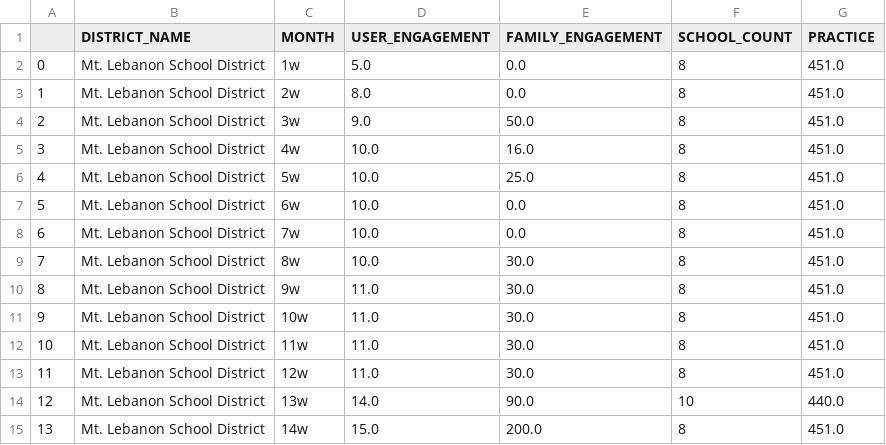
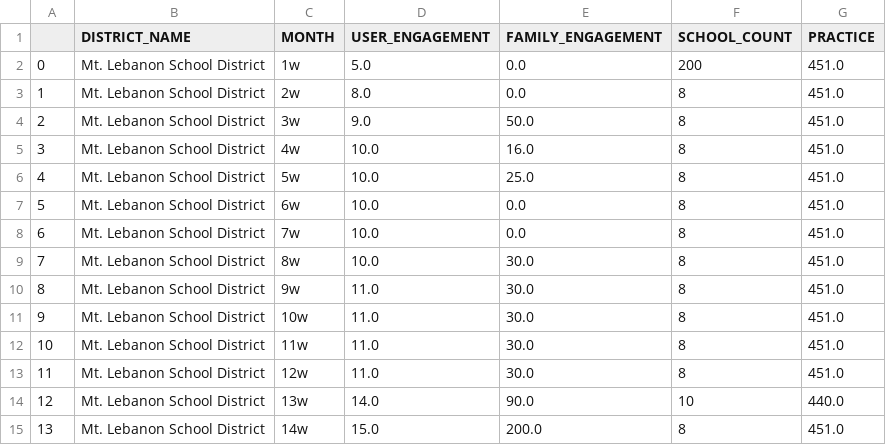
Before and after one commit to Ash0077/i3os, a CSV file: overalldis29jan.csv, drawn as a sheet.

Commit message:
Update overalldis29jan.csv

```diff
--- a/overalldis29jan.csv
+++ b/overalldis29jan.csv
@@ -1,3 +1,3 @@
 ,DISTRICT_NAME,MONTH,USER_ENGAGEMENT,FAMILY_ENGAGEMENT,SCHOOL_COUNT,PRACTICE
-0,Mt. Lebanon School District,1w,5.0,0.0,8,451.0
+0,Mt. Lebanon School District,1w,5.0,0.0,200,451.0
 1,Mt. Lebanon School District,2w,8.0,0.0,8,451.0
```
